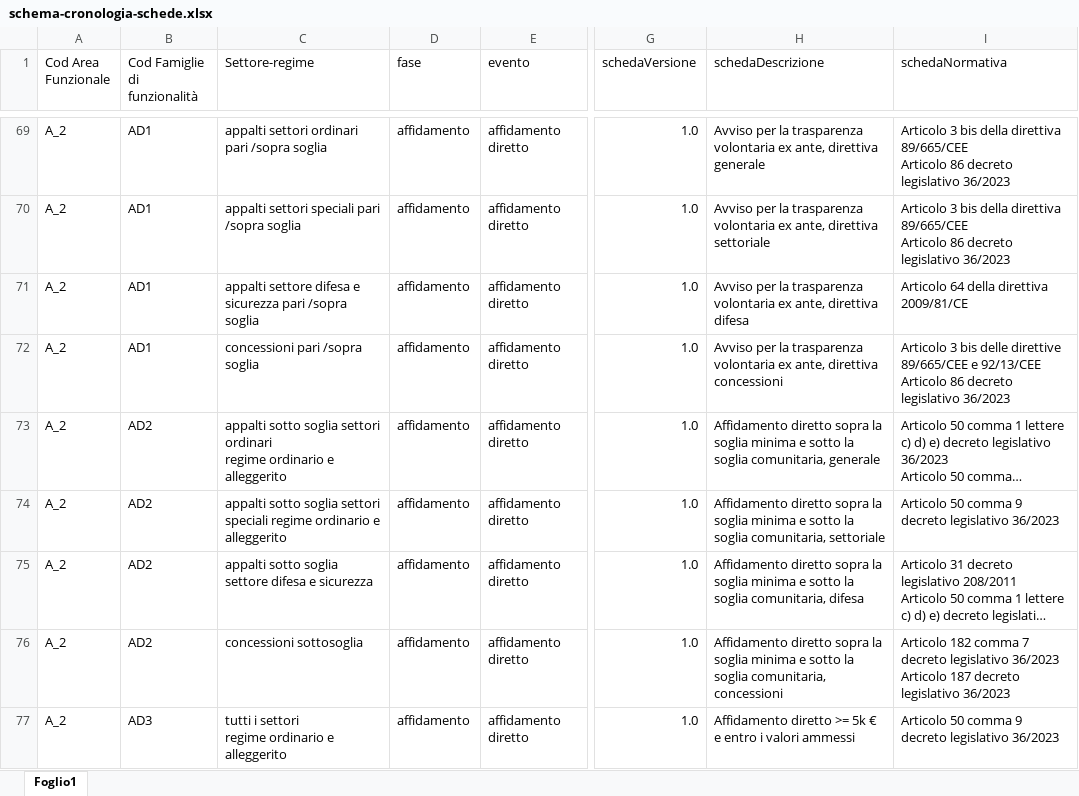
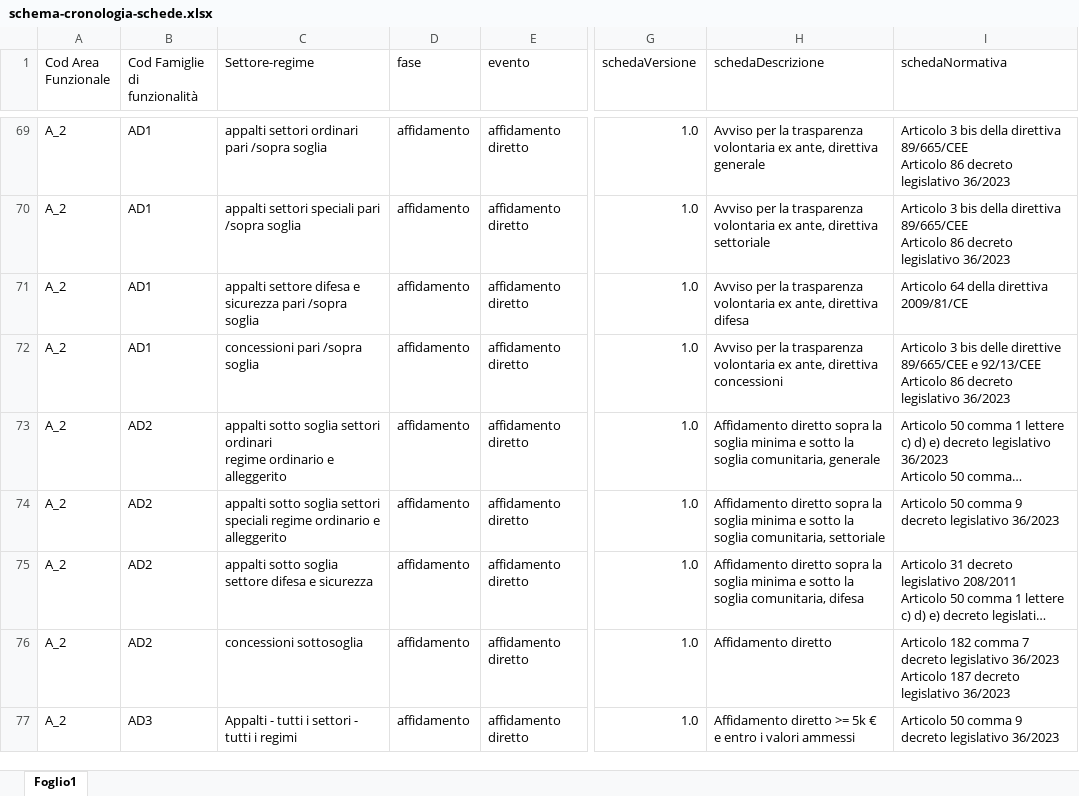
Before and after one commit to gelso/anac_api, an Excel workbook: npa/docs/orchestratore/schema-cronologia-schede.xlsx, sheet Foglio1, drawn as a sheet; only a part is shown, gaps mark what is left out; long unchanged cells end in …; values as stored, in another font and other column widths than the file's, no cell formats; charts and pictures not drawn; ↵ is a line break in a cell; the diff covers the shown part only; the diff names each change by its address in the sheet, - before the commit and + after, or states it on an @@ line.

```diff
--- a/npa/docs/orchestratore/schema-cronologia-schede.xlsx (sheet Foglio1)
+++ b/npa/docs/orchestratore/schema-cronologia-schede.xlsx (sheet Foglio1)
-H76 (schedaDescrizione): Affidamento diretto sopra la soglia minima e sotto la soglia comunitaria, concessioni
+H76 (schedaDescrizione): Affidamento diretto
-C77 (Settore-regime): tutti i settori ↵ regime ordinario e alleggerito
+C77 (Settore-regime): Appalti - tutti i settori - tutti i regimi
```
Also changed, not shown: 53 edited cells elsewhere in this sheet, cell formats, 10 other files.
